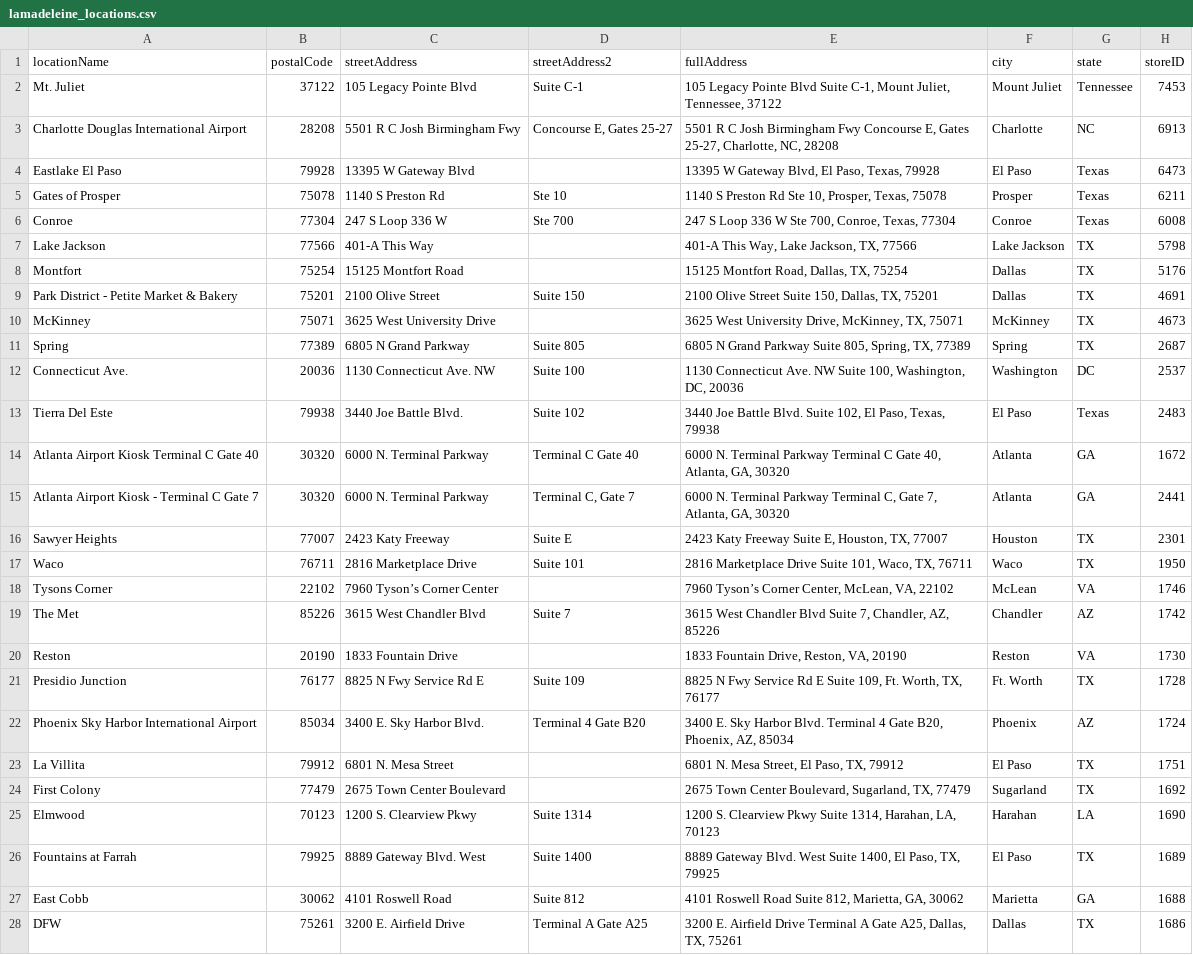
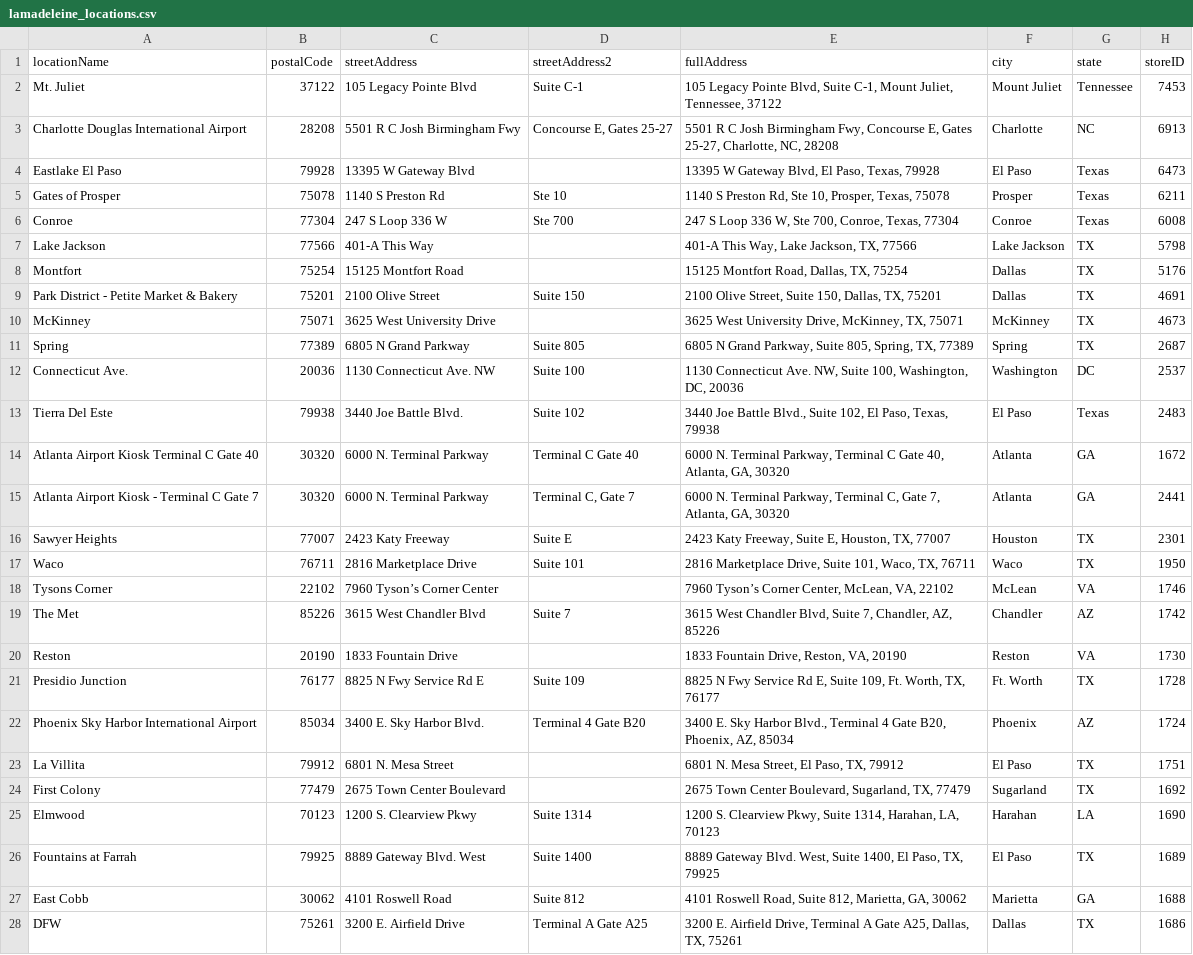
Before and after one commit to XiaoBai-blip/restaurant_reviews, a CSV file: lamadeleine_locations.csv, drawn as a sheet; only a part is shown; the diff covers the shown part only; the diff names each change by its address in the sheet, - before the commit and + after, or states it on an @@ line.

```diff
--- a/lamadeleine_locations.csv
+++ b/lamadeleine_locations.csv
-E2 (fullAddress): …Legacy Pointe Blvd Suite C-1,…
+E2 (fullAddress): …Legacy Pointe Blvd, Suite C-1,…
-E3 (fullAddress): …Josh Birmingham Fwy Concourse E,…
+E3 (fullAddress): …Josh Birmingham Fwy, Concourse E,…
-E5 (fullAddress): …S Preston Rd Ste 10,…
+E5 (fullAddress): …S Preston Rd, Ste 10,…
-E6 (fullAddress): …Loop 336 W Ste 700,…
+E6 (fullAddress): …Loop 336 W, Ste 700,…
-E9 (fullAddress): 2100 Olive Street Suite 150,…
+E9 (fullAddress): 2100 Olive Street, Suite 150,…
-E11 (fullAddress): …N Grand Parkway Suite 805,…
+E11 (fullAddress): …N Grand Parkway, Suite 805,…
-E12 (fullAddress): …Connecticut Ave. NW Suite 100,…
+E12 (fullAddress): …Connecticut Ave. NW, Suite 100,…
-E13 (fullAddress): …Joe Battle Blvd. Suite 102,…
+E13 (fullAddress): …Joe Battle Blvd., Suite 102,…
-E14 (fullAddress): …N. Terminal Parkway Terminal C…
+E14 (fullAddress): …N. Terminal Parkway, Terminal C…
-E15 (fullAddress): …N. Terminal Parkway Terminal C,…
+E15 (fullAddress): …N. Terminal Parkway, Terminal C,…
-E16 (fullAddress): 2423 Katy Freeway Suite E,…
+E16 (fullAddress): 2423 Katy Freeway, Suite E,…
-E17 (fullAddress): 2816 Marketplace Drive Suite 101,…
+E17 (fullAddress): 2816 Marketplace Drive, Suite 101,…
-E19 (fullAddress): …West Chandler Blvd Suite 7,…
+E19 (fullAddress): …West Chandler Blvd, Suite 7,…
-E21 (fullAddress): …Service Rd E Suite 109,…
+E21 (fullAddress): …Service Rd E, Suite 109,…
-E22 (fullAddress): …Sky Harbor Blvd. Terminal 4…
+E22 (fullAddress): …Sky Harbor Blvd., Terminal 4…
-E25 (fullAddress): …S. Clearview Pkwy Suite 1314,…
+E25 (fullAddress): …S. Clearview Pkwy, Suite 1314,…
-E26 (fullAddress): …Gateway Blvd. West Suite 1400,…
+E26 (fullAddress): …Gateway Blvd. West, Suite 1400,…
-E27 (fullAddress): 4101 Roswell Road Suite 812,…
+E27 (fullAddress): 4101 Roswell Road, Suite 812,…
-E28 (fullAddress): …E. Airfield Drive Terminal A…
+E28 (fullAddress): …E. Airfield Drive, Terminal A…
```
Also changed, not shown: 28 edited cells elsewhere in this file, 1 other file.
